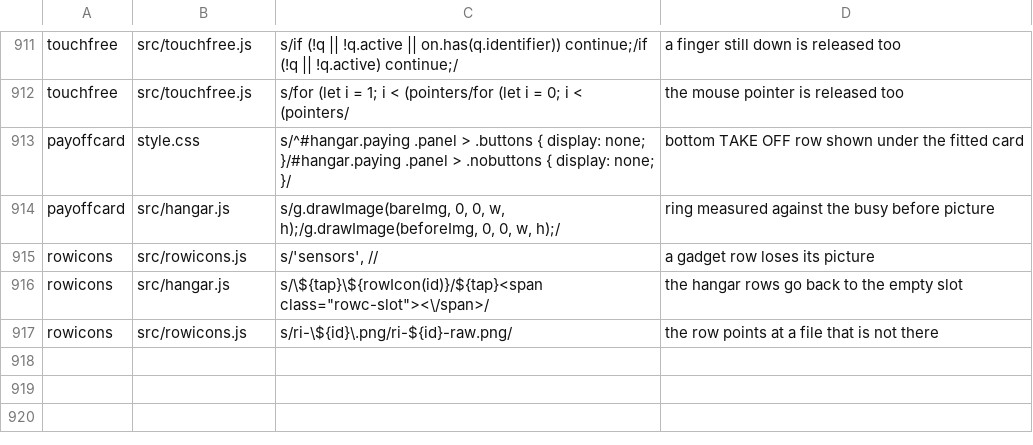
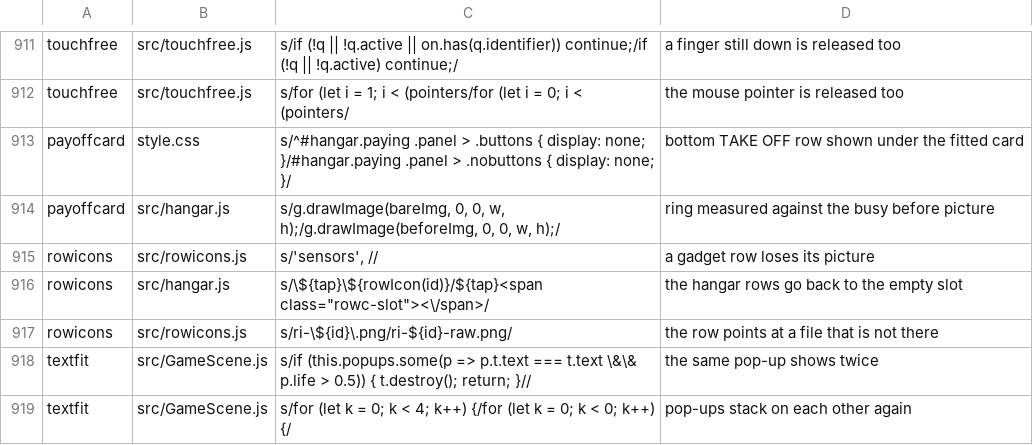
Before and after one commit to olly-marx/contrail-pilot, a TSV file: tools/plants.tsv, drawn as a sheet; only a part is shown, gaps mark what is left out.

```diff
--- a/tools/plants.tsv
+++ b/tools/plants.tsv
@@ -917 +917,3 @@ rowicons	src/hangar.js	s/\${tap}\${rowIcon(id)}/${tap}<span class="rowc-slot"><\
 rowicons	src/rowicons.js	s/ri-\${id}\.png/ri-${id}-raw.png/	the row points at a file that is not there
+textfit	src/GameScene.js	s/if (this.popups.some(p => p.t.text === t.text \&\& p.life > 0.5)) { t.destroy(); return; }//	the same pop-up shows twice
+textfit	src/GameScene.js	s/for (let k = 0; k < 4; k++) {/for (let k = 0; k < 0; k++) {/	pop-ups stack on each other again
```
Also changed, not shown: 3 other files.
